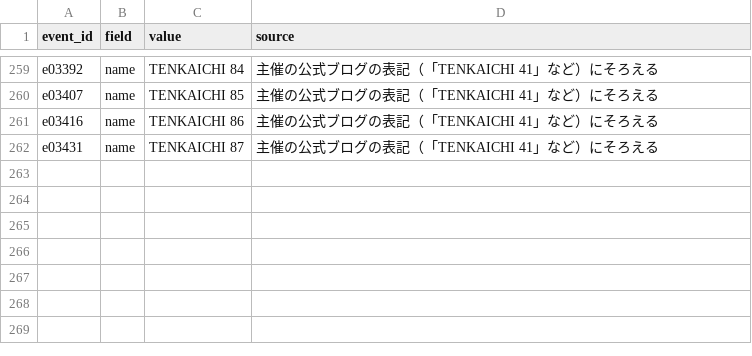
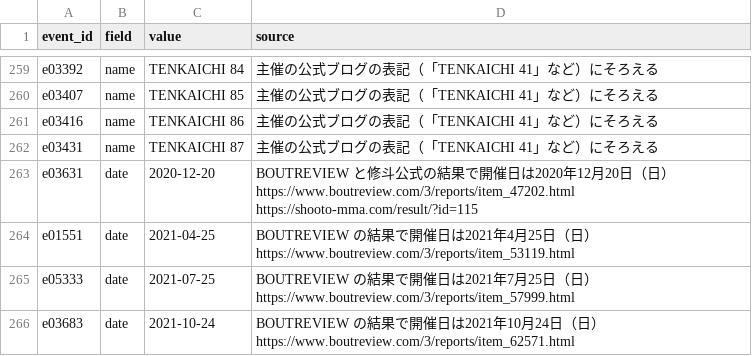
Before and after one commit to japan-mma-record/japan-mma-record.github.io, a TSV file: data/event_fixes.tsv, drawn as a sheet; only a part is shown, gaps mark what is left out; the diff names each change by its address in the sheet, - before the commit and + after, or states it on an @@ line.

```diff
--- a/data/event_fixes.tsv
+++ b/data/event_fixes.tsv
+row 263: e03631 | date | 2020-12-20 | BOUTREVIEW と修斗公式の結果で開催日は2020年12月20日（日） https://www.boutreview.com/3/reports/item_47202.html https://shooto-mma.com/result/?id=115
+row 264: e01551 | date | 2021-04-25 | BOUTREVIEW の結果で開催日は2021年4月25日（日） https://www.boutreview.com/3/reports/item_53119.html
+row 265: e05333 | date | 2021-07-25 | BOUTREVIEW の結果で開催日は2021年7月25日（日） https://www.boutreview.com/3/reports/item_57999.html
+row 266: e03683 | date | 2021-10-24 | BOUTREVIEW の結果で開催日は2021年10月24日（日） https://www.boutreview.com/3/reports/item_62571.html
```
Also changed, not shown: data/exclude.tsv, data/fixes.tsv, 1 other file.
